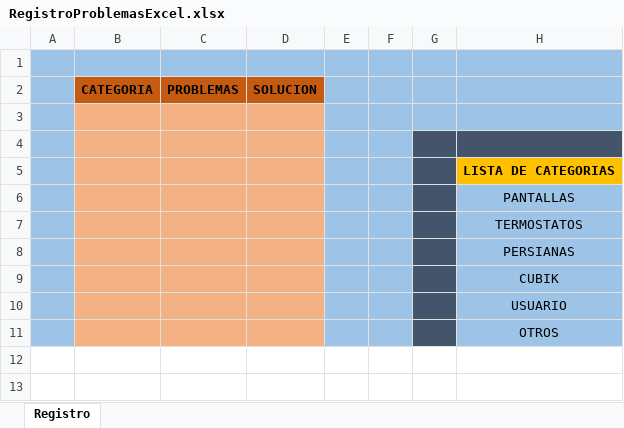
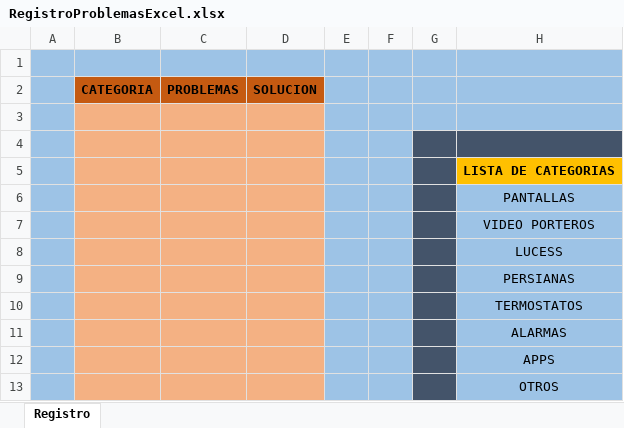
Before and after one commit to EloyParga/FAQ-IngeniumSL, an Excel workbook: RegistroProblemasExcel.xlsx, sheet Registro, drawn as a sheet; values as stored, in another font and other column widths than the file's, no borders; removed rows and columns are numbered as before the commit, all else as after; the diff names each change by its address in the sheet, - before the commit and + after, or states it on an @@ line.

```diff
--- a/RegistroProblemasExcel.xlsx (sheet Registro)
+++ b/RegistroProblemasExcel.xlsx (sheet Registro)
+row 7:  |  |  |  |  |  |  | VIDEO PORTEROS
+row 8:  |  |  |  |  |  |  | LUCESS
+row 9:  |  |  |  |  |  |  | PERSIANAS
-H11: PERSIANAS
+H11: ALARMAS
-H12: CUBIK
+H12: APPS
-row 10:  |  |  |  |  |  |  | USUARIO
```
Also changed, not shown: 17 other files.
